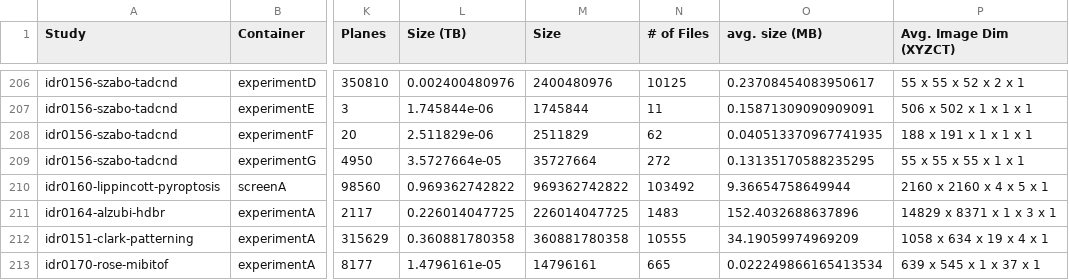
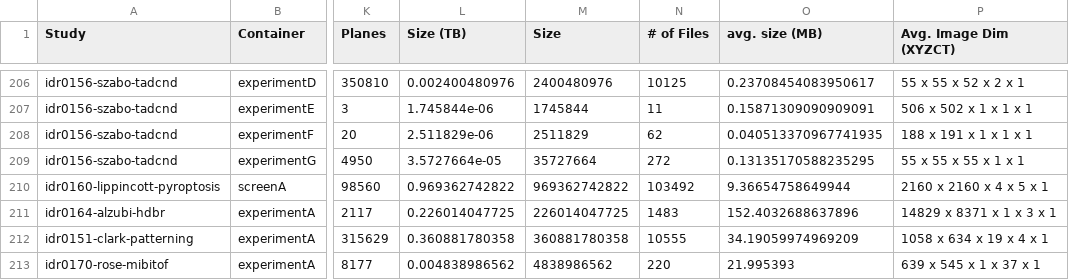
Before and after one commit to IDR/idr.openmicroscopy.org, a TSV file: _data/studies.tsv, drawn as a sheet; only a part is shown, gaps mark what is left out; the diff names each change by its address in the sheet, - before the commit and + after, or states it on an @@ line.

Commit message:
adjust file numbers/sizes

```diff
--- a/_data/studies.tsv
+++ b/_data/studies.tsv
-L213 (Size (TB)): 1.4796161e-05
+L213 (Size (TB)): 0.004838986562
-M213 (Size): 14796161
+M213 (Size): 4838986562
-N213 (# of Files): 665
+N213 (# of Files): 220
-O213 (avg. size (MB)): 0.022249866165413534
+O213 (avg. size (MB)): 21.995393
```
Also changed, not shown: _data/releases.tsv.
